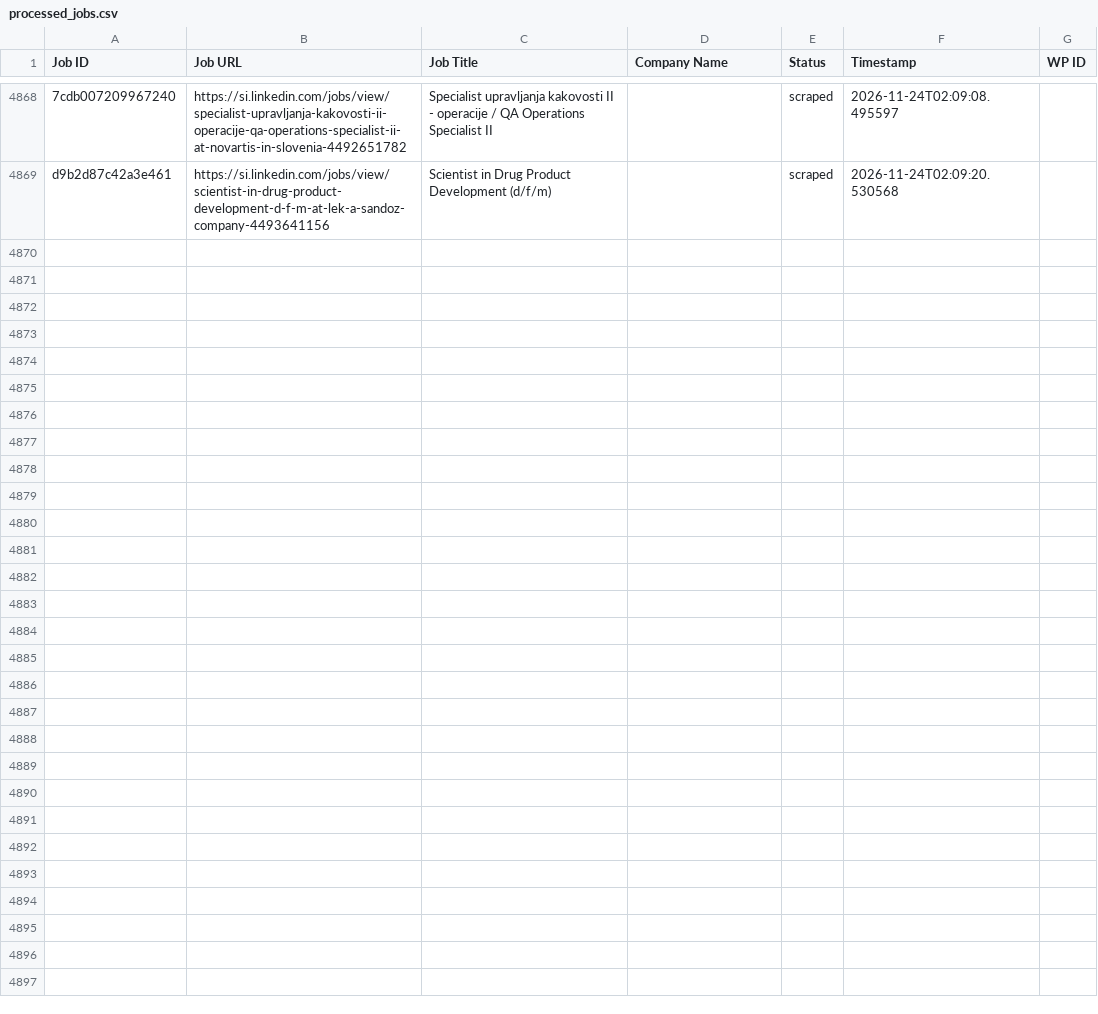
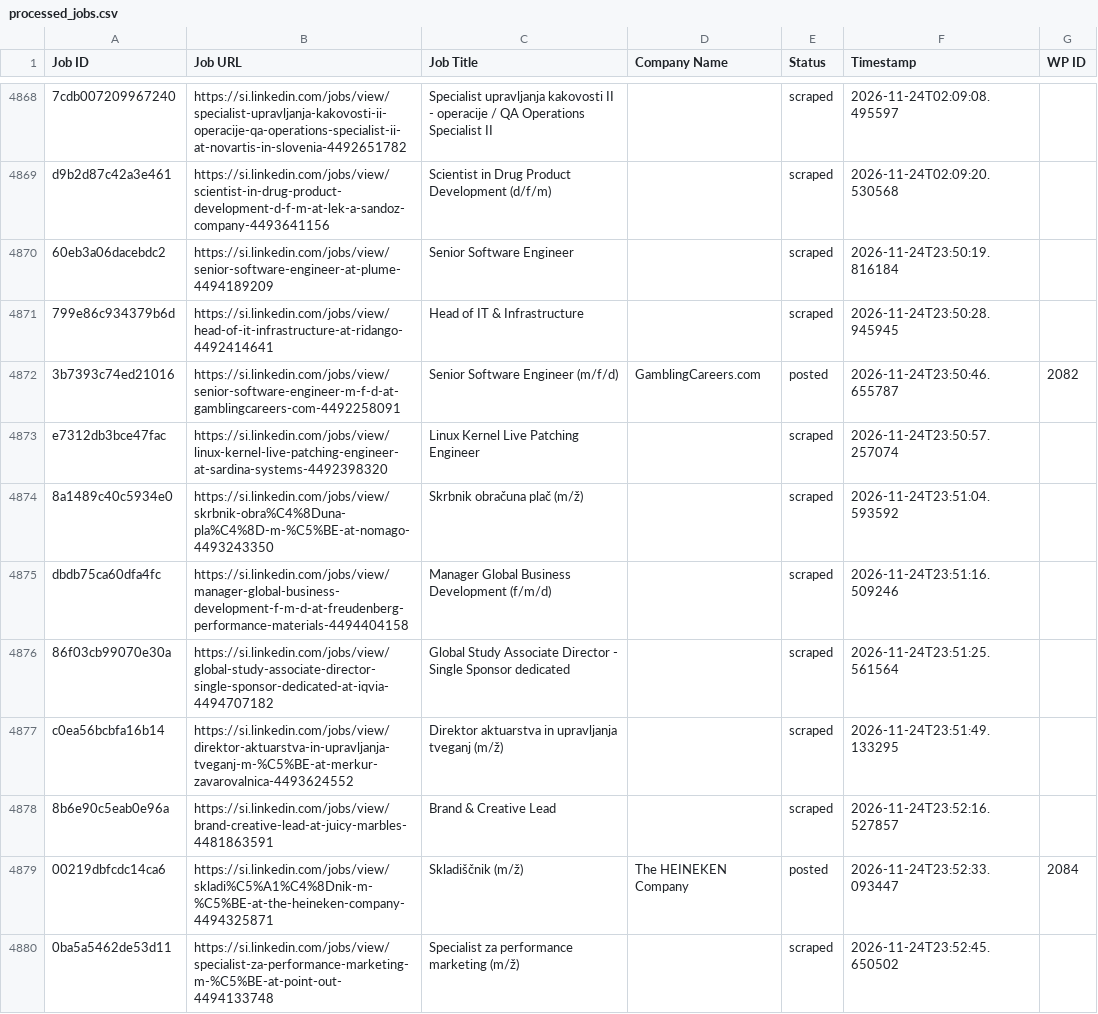
Before and after one commit to mimusdesign/si, a CSV file: processed_jobs.csv, drawn as a sheet; only a part is shown, gaps mark what is left out; the diff covers the shown part only; the diff names each change by its address in the sheet, - before the commit and + after, or states it on an @@ line.

```diff
--- a/processed_jobs.csv
+++ b/processed_jobs.csv
+row 4870: 60eb3a06dacebdc2 | https://si.linkedin.com/jobs/view/senior-software-engineer-at-plume-4494189209 | Senior Software Engineer |  | scraped | 2026-11-24T23:50:19.816184
+row 4871: 799e86c934379b6d | https://si.linkedin.com/jobs/view/head-of-it-infrastructure-at-ridango-4492414641 | Head of IT & Infrastructure |  | scraped | 2026-11-24T23:50:28.945945
+row 4872: 3b7393c74ed21016 | https://si.linkedin.com/jobs/view/senior-software-engineer-m-f-d-at-gamblingcareers-com-4492258091 | Senior Software Engineer (m/f/d) | GamblingCareers.com | posted | 2026-11-24T23:50:46.655787 | 2082
+row 4873: e7312db3bce47fac | https://si.linkedin.com/jobs/view/linux-kernel-live-patching-engineer-at-sardina-systems-4492398320 | Linux Kernel Live Patching Engineer |  | scraped | 2026-11-24T23:50:57.257074
+row 4874: 8a1489c40c5934e0 | https://si.linkedin.com/jobs/view/skrbnik-obra%C4%8Duna-pla%C4%8D-m-%C5%BE-at-nomago-4493243350 | Skrbnik obračuna plač (m/ž) |  | scraped | 2026-11-24T23:51:04.593592
+row 4875: dbdb75ca60dfa4fc | https://si.linkedin.com/jobs/view/manager-global-business-development-f-m-d-at-freudenberg-performance-materials-4494404158 | Manager Global Business Development (f/m/d) |  | scraped | 2026-11-24T23:51:16.509246
+row 4876: 86f03cb99070e30a | https://si.linkedin.com/jobs/view/global-study-associate-director-single-sponsor-dedicated-at-iqvia-4494707182 | Global Study Associate Director - Single Sponsor dedicated |  | scraped | 2026-11-24T23:51:25.561564
+row 4877: c0ea56bcbfa16b14 | https://si.linkedin.com/jobs/view/direktor-aktuarstva-in-upravljanja-tveganj-m-%C5%BE-at-merkur-zavarovalnica-4493624552 | Direktor aktuarstva in upravljanja tveganj (m/ž) |  | scraped | 2026-11-24T23:51:49.133295
+row 4878: 8b6e90c5eab0e96a | https://si.linkedin.com/jobs/view/brand-creative-lead-at-juicy-marbles-4481863591 | Brand & Creative Lead |  | scraped | 2026-11-24T23:52:16.527857
+row 4879: 00219dbfcdc14ca6 | https://si.linkedin.com/jobs/view/skladi%C5%A1%C4%8Dnik-m-%C5%BE-at-the-heineken-company-4494325871 | Skladiščnik (m/ž) | The HEINEKEN Company | posted | 2026-11-24T23:52:33.093447 | 2084
+row 4880: 0ba5a5462de53d11 | https://si.linkedin.com/jobs/view/specialist-za-performance-marketing-m-%C5%BE-at-point-out-4494133748 | Specialist za performance marketing (m/ž) |  | scraped | 2026-11-24T23:52:45.650502
```
Also changed, not shown: 11 added rows elsewhere in this file.
